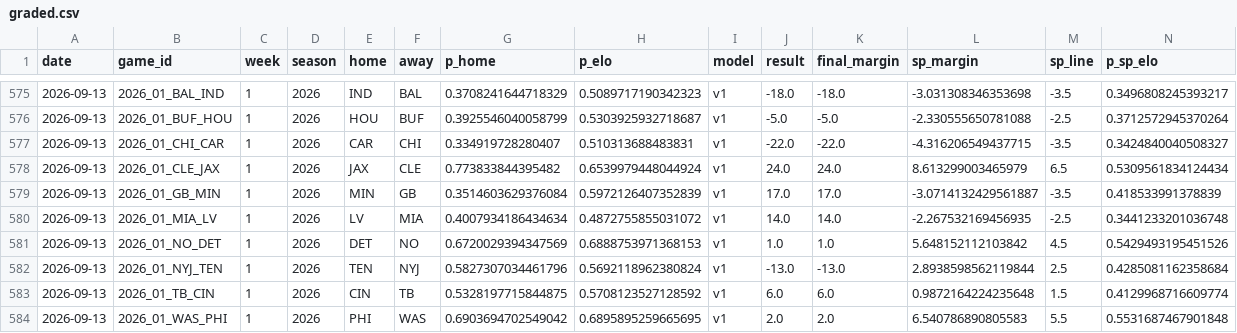
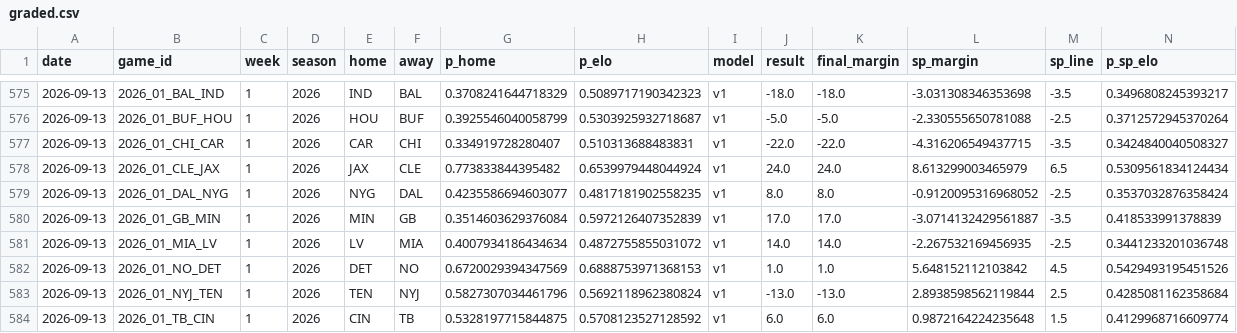
Before and after one commit to azcal/mbm-nfl, a CSV file: logs/graded.csv, drawn as a sheet; only a part is shown, gaps mark what is left out; the shorter side is filled out with more unchanged rows; rows hold the shown columns only; the diff names each change by its address in the sheet, - before the commit and + after, or states it on an @@ line.

```diff
--- a/logs/graded.csv
+++ b/logs/graded.csv
+row 579: 2026-09-13 | 2026_01_DAL_NYG | 1 | 2026 | NYG | DAL | 0.4235586694603077 | 0.4817181902558235 | v1 | 8.0 | 8.0 | -0.9120095316968052 | -2.5 | 0.3537032876358424
```
Also changed, not shown: logs/alt_grid.csv, logs/edgedesk_export.csv, 7 other files.
